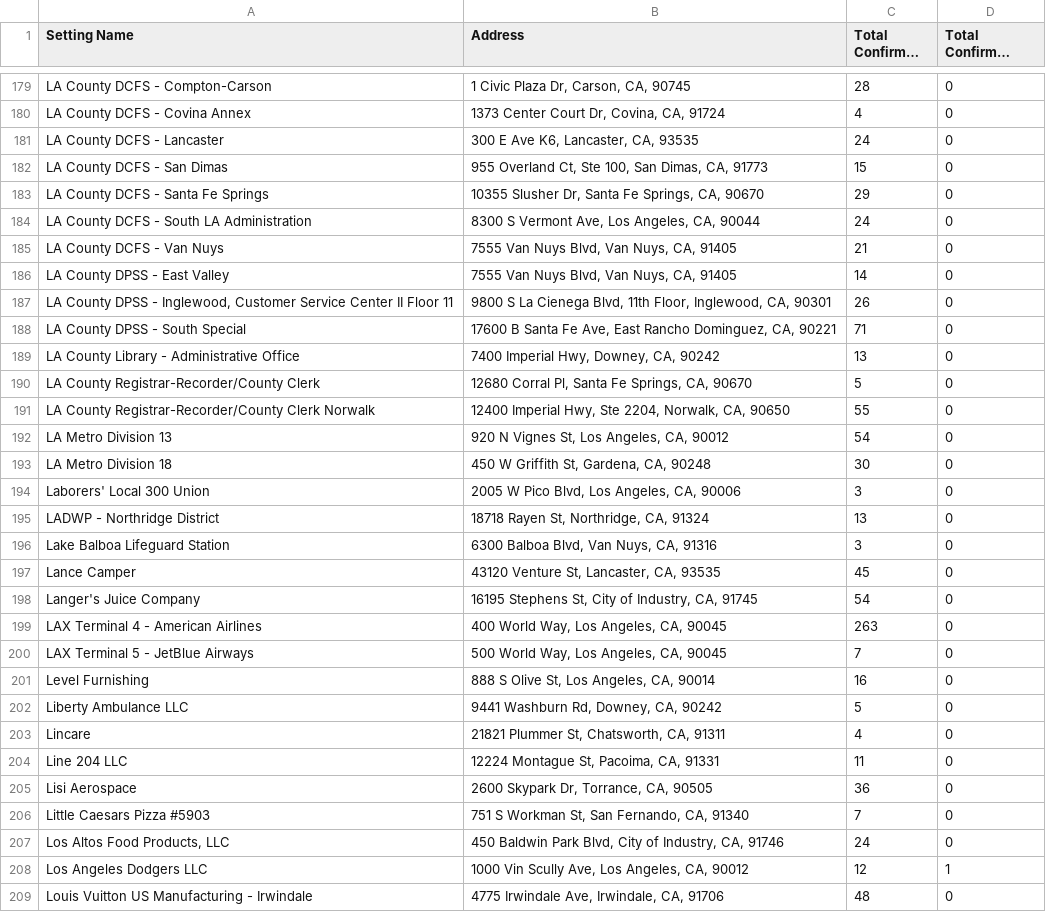
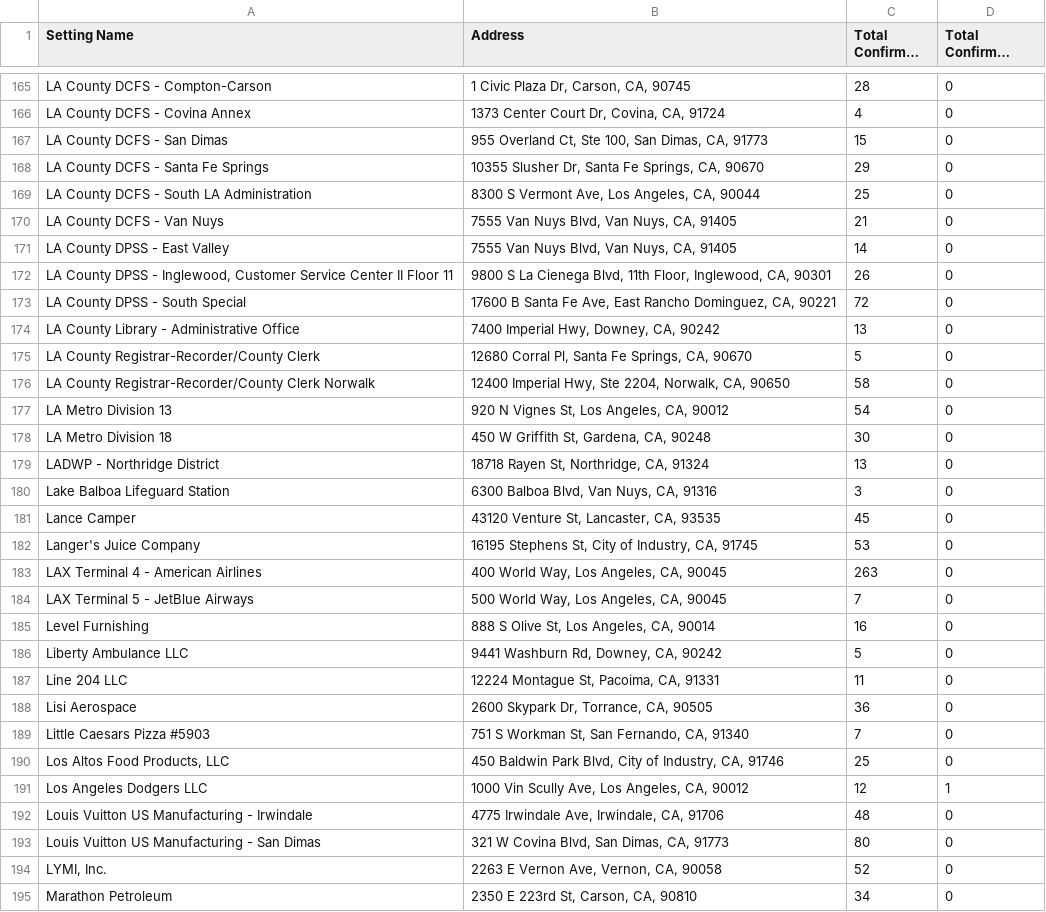
Before and after one commit to xander-hirsch/lac_covid19, a CSV file: docs/live/non-residential-live.csv, drawn as a sheet; only a part is shown, gaps mark what is left out; the shorter side is filled out with more unchanged rows; long unchanged cells end in …; the diff covers the shown part only.

```diff
--- a/docs/live/non-residential-live.csv
+++ b/docs/live/non-residential-live.csv
@@ -180,6 +166,5 @@ LA County DCFS - Compton-Carson,"1 Civic Plaza Dr, Carson, CA, 90745",28,0
 LA County DCFS - Covina Annex,"1373 Center Court Dr, Covina, CA, 91724",4,0
-LA County DCFS - Lancaster,"300 E Ave K6, Lancaster, CA, 93535",24,0
 LA County DCFS - San Dimas,"955 Overland Ct, Ste 100, San Dimas, CA, 91773",15,0
 LA County DCFS - Santa Fe Springs,"10355 Slusher Dr, Santa Fe Springs, CA, 90670",29,0
-LA County DCFS - South LA Administration,"8300 S Vermont Ave, Los Angeles, CA, 90044",24,0
+LA County DCFS - South LA Administration,"8300 S Vermont Ave, Los Angeles, CA, 90044",25,0
 LA County DCFS - Van Nuys,"7555 Van Nuys Blvd, Van Nuys, CA, 91405",21,0
@@ -187,9 +172,8 @@ LA County DPSS - East Valley,"7555 Van Nuys Blvd, Van Nuys, CA, 91405",14,0
 "LA County DPSS - Inglewood, Customer Service Center II Floor 11","9800 S La Cienega Blvd, 11th Floor, Inglewood, CA, 90301",26,0
-LA County DPSS - South Special,"17600 B Santa Fe Ave, East Rancho Dominguez, CA, 90221",71,0
+LA County DPSS - South Special,"17600 B Santa Fe Ave, East Rancho Dominguez, CA, 90221",72,0
 LA County Library - Administrative Office,"7400 Imperial Hwy, Downey, CA, 90242",13,0
 LA County Registrar-Recorder/County Clerk,"12680 Corral Pl, Santa Fe Springs, CA, 90670",5,0
-LA County Registrar-Recorder/County Clerk Norwalk,"12400 Imperial Hwy, Ste 2204, Norwalk, CA, 90650",55,0
+LA County Registrar-Recorder/County Clerk Norwalk,"12400 Imperial Hwy, Ste 2204, Norwalk, CA, 90650",58,0
 LA Metro Division 13,"920 N Vignes St, Los Angeles, CA, 90012",54,0
 LA Metro Division 18,"450 W Griffith St, Gardena, CA, 90248",30,0
-Laborers' Local 300 Union,"2005 W Pico Blvd, Los Angeles, CA, 90006",3,0
 LADWP - Northridge District,"18718 Rayen St, Northridge, CA, 91324",13,0
@@ -197,3 +181,3 @@ Lake Balboa Lifeguard Station,"6300 Balboa Blvd, Van Nuys, CA, 91316",3,0
 Lance Camper,"43120 Venture St, Lancaster, CA, 93535",45,0
-Langer's Juice Company,"16195 Stephens St, City of Industry, CA, 91745",54,0
+Langer's Juice Company,"16195 Stephens St, City of Industry, CA, 91745",53,0
 LAX Terminal 4 - American Airlines,"400 World Way, Los Angeles, CA, 90045",263,0
@@ -202,3 +186,2 @@ Level Furnishing,"888 S Olive St, Los Angeles, CA, 90014",16,0
 Liberty Ambulance LLC,"9441 Washburn Rd, Downey, CA, 90242",5,0
-Lincare,"21821 Plummer St, Chatsworth, CA, 91311",4,0
 Line 204 LLC,"12224 Montague St, Pacoima, CA, 91331",11,0
@@ -206,3 +189,3 @@ Lisi Aerospace,"2600 Skypark Dr, Torrance, CA, 90505",36,0
 Little Caesars Pizza #5903,"751 S Workman St, San Fernando, CA, 91340",7,0
-"Los Altos Food Products, LLC","450 Baldwin Park Blvd, City of Industry, CA, 91746",24,0
+"Los Altos Food Products, LLC","450 Baldwin Park Blvd, City of Industry, CA, 91746",25,0
 Los Angeles Dodgers LLC,"1000 Vin Scully Ave, Los Angeles, CA, 90012",12,1
```
Also changed, not shown: 1 added row, 23 removed rows and 31 edited cells elsewhere in this file, current_stats/citations.csv, docs/live/residential-live.csv, 11 other files.
